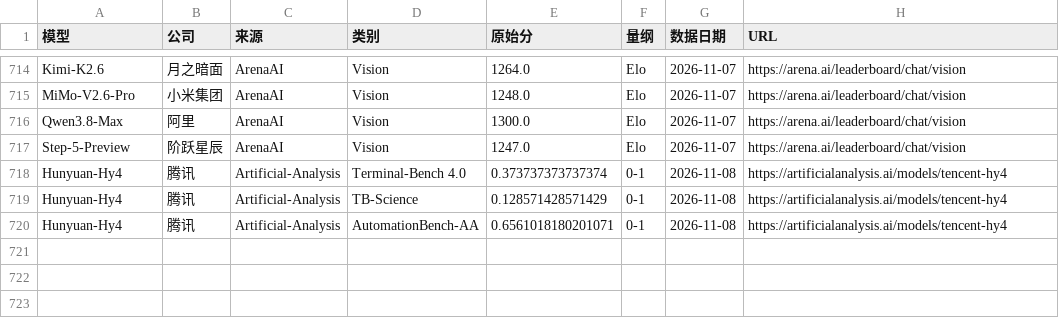
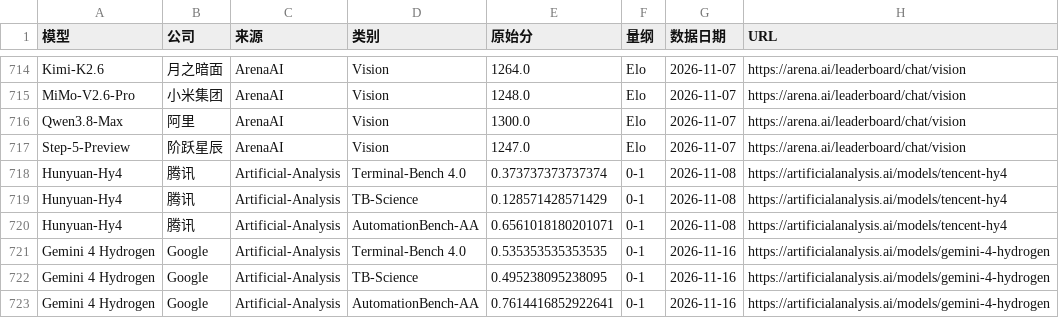
Before and after one commit to Brando-2077/model-radar, a CSV file: data/raw_aa_lmarena.csv, drawn as a sheet; only a part is shown, gaps mark what is left out.

```diff
--- a/data/raw_aa_lmarena.csv
+++ b/data/raw_aa_lmarena.csv
@@ -720 +720,4 @@ Hunyuan-Hy4,腾讯,Artificial-Analysis,TB-Science,0.128571428571429,0-1,2026-11-
 Hunyuan-Hy4,腾讯,Artificial-Analysis,AutomationBench-AA,0.6561018180201071,0-1,2026-11-08,https://artificialanalysis.ai/models/tencent-hy4
+Gemini 4 Hydrogen,Google,Artificial-Analysis,Terminal-Bench 4.0,0.535353535353535,0-1,2026-11-16,https://artificialanalysis.ai/models/gemini-4-hydrogen
+Gemini 4 Hydrogen,Google,Artificial-Analysis,TB-Science,0.495238095238095,0-1,2026-11-16,https://artificialanalysis.ai/models/gemini-4-hydrogen
+Gemini 4 Hydrogen,Google,Artificial-Analysis,AutomationBench-AA,0.7614416852922641,0-1,2026-11-16,https://artificialanalysis.ai/models/gemini-4-hydrogen
```
Also changed, not shown: data/canon.csv, data/mapping.csv, 7 other files.
